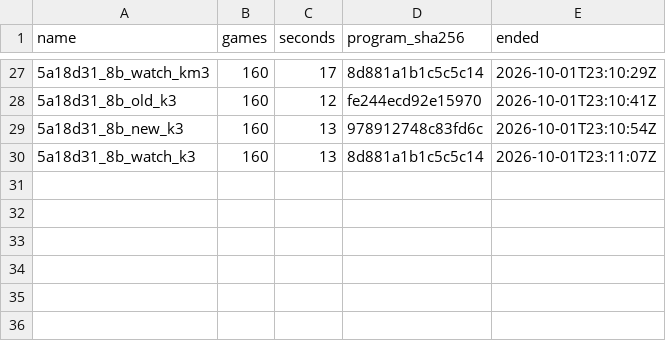
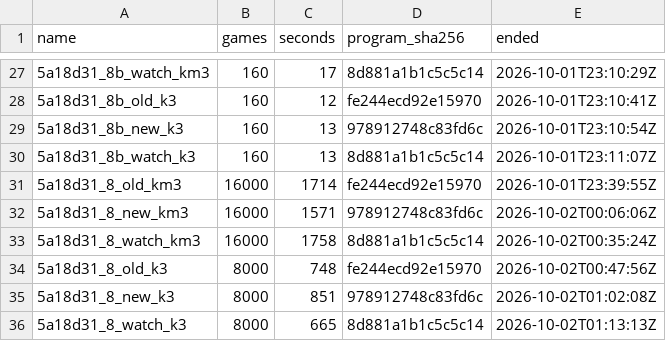
Before and after one commit to dacz8976-creator/PocketDeckSim, a TSV file: rl/results/engine_switch_rules_2026-10/timing.tsv, drawn as a sheet; only a part is shown, gaps mark what is left out; the diff names each change by its address in the sheet, - before the commit and + after, or states it on an @@ line.

```diff
--- a/rl/results/engine_switch_rules_2026-10/timing.tsv
+++ b/rl/results/engine_switch_rules_2026-10/timing.tsv
+row 31: 5a18d31_8_old_km3 | 16000 | 1714 | fe244ecd92e15970 | 2026-10-01T23:39:55Z
+row 32: 5a18d31_8_new_km3 | 16000 | 1571 | 978912748c83fd6c | 2026-10-02T00:06:06Z
+row 33: 5a18d31_8_watch_km3 | 16000 | 1758 | 8d881a1b1c5c5c14 | 2026-10-02T00:35:24Z
+row 34: 5a18d31_8_old_k3 | 8000 | 748 | fe244ecd92e15970 | 2026-10-02T00:47:56Z
+row 35: 5a18d31_8_new_k3 | 8000 | 851 | 978912748c83fd6c | 2026-10-02T01:02:08Z
+row 36: 5a18d31_8_watch_k3 | 8000 | 665 | 8d881a1b1c5c5c14 | 2026-10-02T01:13:13Z
```
Also changed, not shown: 26 other files.
